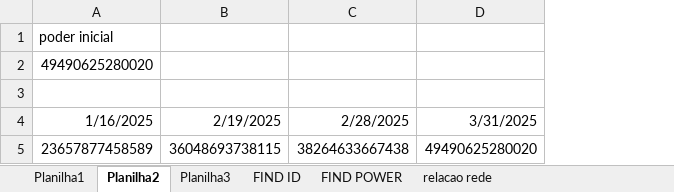
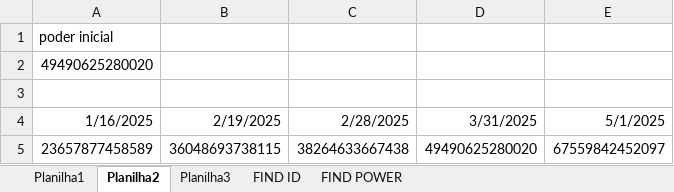
Before and after one commit to rk-fox/rk-fox.github.io, an Excel workbook: ranking/historico.xlsm, sheet Planilha2, drawn as a sheet; values as stored, in another font and other column widths than the file's, no borders; the diff names each change by its address in the sheet, - before the commit and + after, or states it on an @@ line.

```diff
--- a/ranking/historico.xlsm (sheet Planilha2)
+++ b/ranking/historico.xlsm (sheet Planilha2)
-sheet tab: relacao rede
+column E, rows 4-5: 5/1/2025 | 67559842452097
```
Also changed, not shown: sheet Planilha1, sheet Planilha3, sheet FIND ID, sheet FIND POWER, formulas that keep their value, hidden cells.
